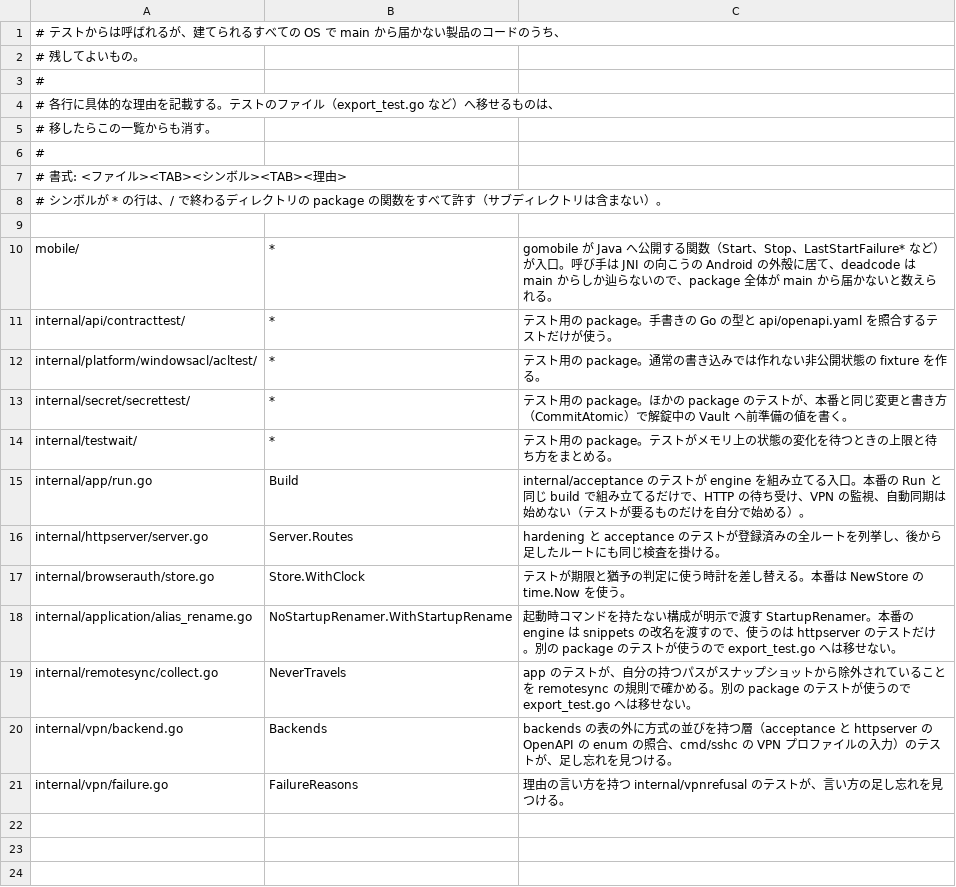
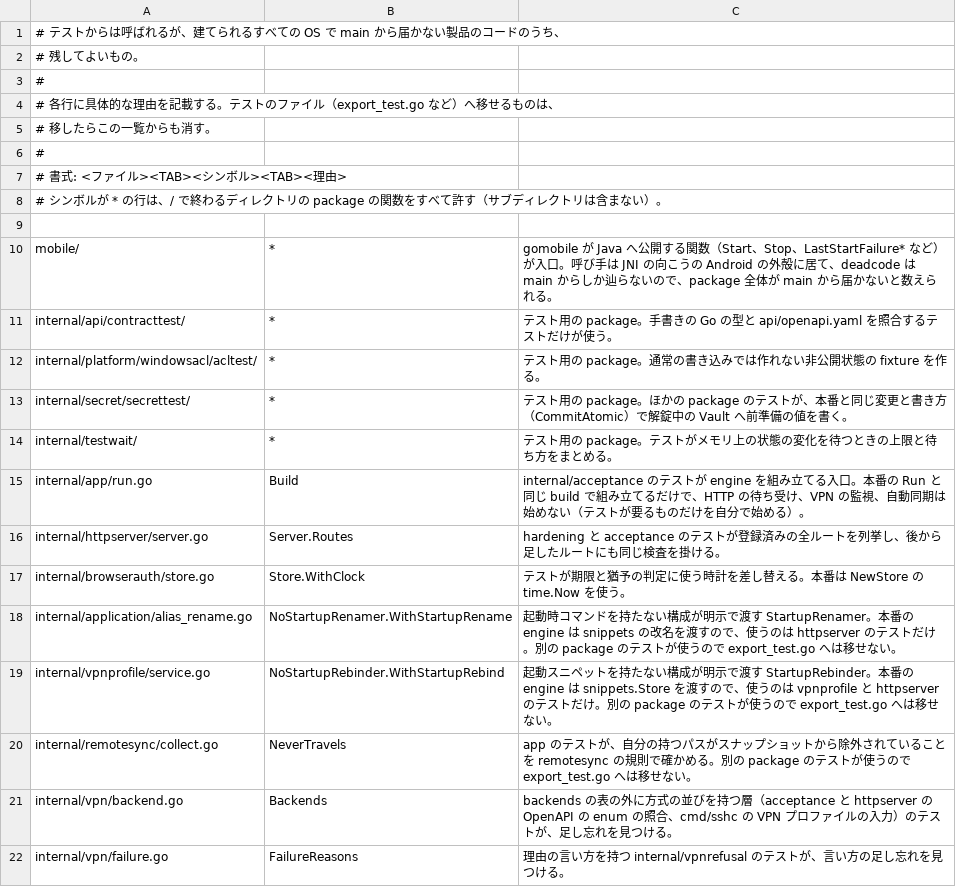
Before and after one commit to aida0710/sshc, a TSV file: scripts/ci/deadcode-test-only-allowed.tsv, drawn as a sheet.

```diff
--- a/scripts/ci/deadcode-test-only-allowed.tsv
+++ b/scripts/ci/deadcode-test-only-allowed.tsv
@@ -18,2 +18,3 @@ internal/browserauth/store.go	Store.WithClock	テストが期限と猶予の判
 internal/application/alias_rename.go	NoStartupRenamer.WithStartupRename	起動時コマンドを持たない構成が明示で渡す StartupRenamer。本番の engine は snippets の改名を渡すので、使うのは httpserver のテストだけ。別の package のテストが使うので export_test.go へは移せない。
+internal/vpnprofile/service.go	NoStartupRebinder.WithStartupRebind	起動スニペットを持たない構成が明示で渡す StartupRebinder。本番の engine は snippets.Store を渡すので、使うのは vpnprofile と httpserver のテストだけ。別の package のテストが使うので export_test.go へは移せない。
 internal/remotesync/collect.go	NeverTravels	app のテストが、自分の持つパスがスナップショットから除外されていることを remotesync の規則で確かめる。別の package のテストが使うので export_test.go へは移せない。
```
Also changed, not shown: 14 other files.
